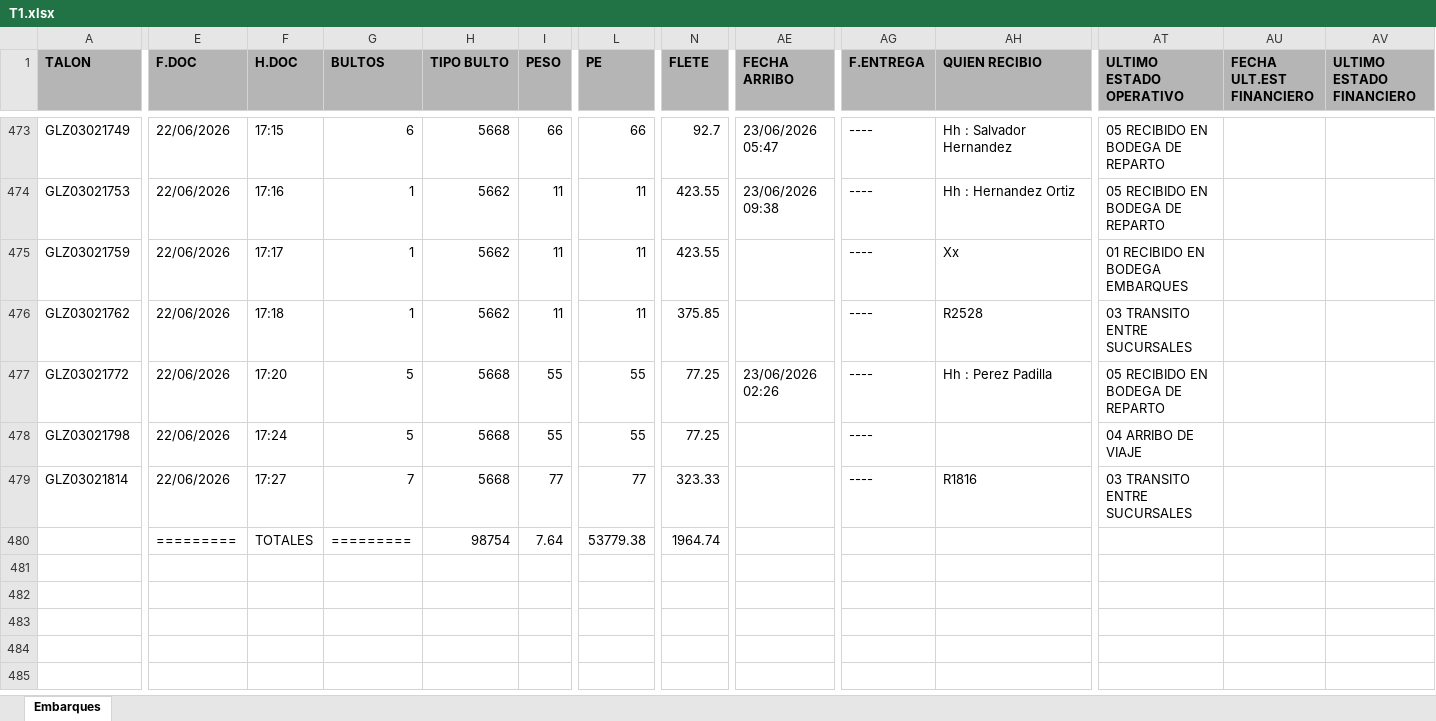
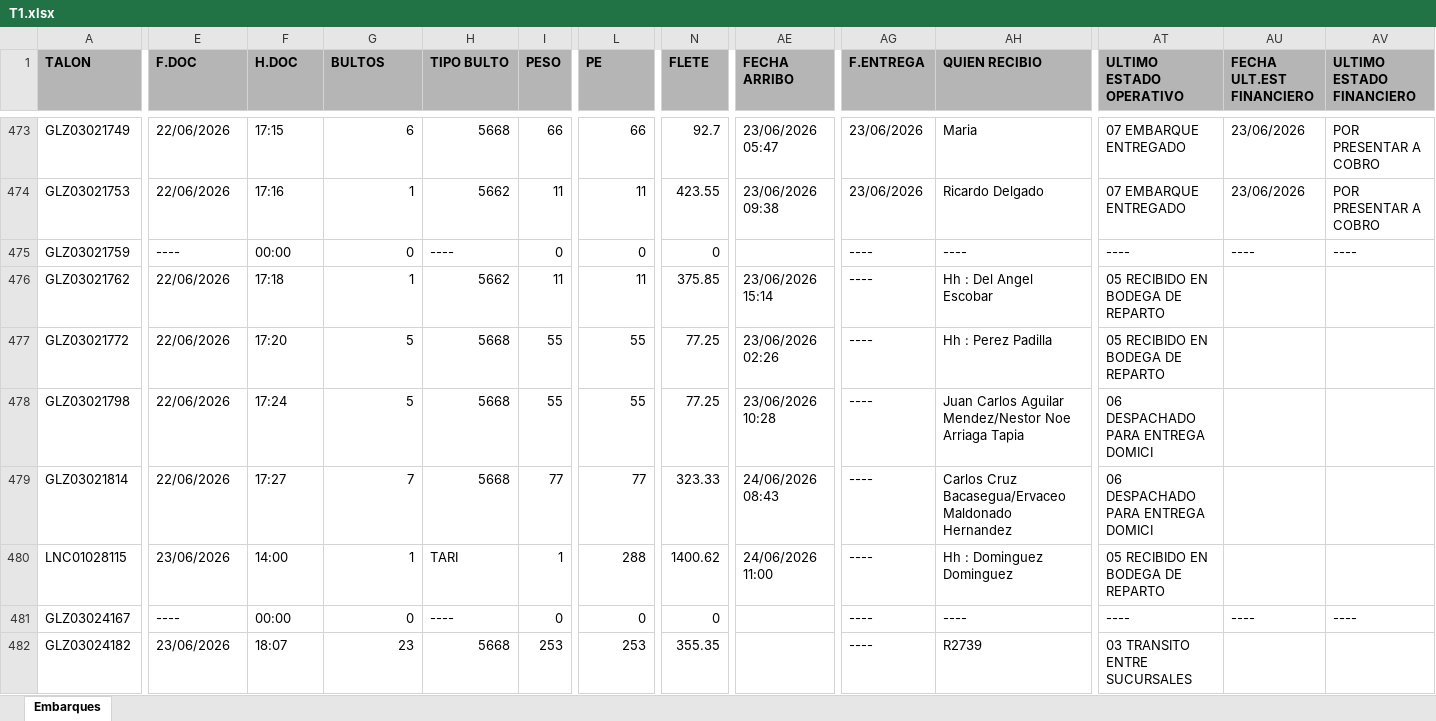
Before and after one commit to RH2026/nexion, an Excel workbook: T1.xlsx, sheet Embarques, drawn as a sheet; only a part is shown, gaps mark what is left out; values as stored, in another font and other column widths than the file's, no borders; removed rows and columns are numbered as before the commit, all else as after; rows hold the shown columns only; the diff covers the shown part only; the diff names each change by its address in the sheet, - before the commit and + after, or states it on an @@ line.

```diff
--- a/T1.xlsx (sheet Embarques)
+++ b/T1.xlsx (sheet Embarques)
-AG473:AG474 (F.ENTREGA): ----
+AG473:AG474 (F.ENTREGA): 23/06/2026
-AH473 (QUIEN RECIBIO): Hh : Salvador Hernandez
+AH473 (QUIEN RECIBIO): Maria
-AT473:AT474 (ULTIMO ESTADO OPERATIVO): 05 RECIBIDO EN BODEGA DE REPARTO
+AT473:AT474 (ULTIMO ESTADO OPERATIVO): 07 EMBARQUE ENTREGADO
-AU473:AU474 (FECHA ULT.EST FINANCIERO): (empty)
+AU473:AU474 (FECHA ULT.EST FINANCIERO): 23/06/2026
-AV473:AV474 (ULTIMO ESTADO FINANCIERO): (empty)
+AV473:AV474 (ULTIMO ESTADO FINANCIERO): POR PRESENTAR A COBRO
-AH474 (QUIEN RECIBIO): Hh : Hernandez Ortiz
+AH474 (QUIEN RECIBIO): Ricardo Delgado
-E475 (F.DOC): 22/06/2026
+E475 (F.DOC): ----
-F475 (H.DOC): 17:17
+F475 (H.DOC): 00:00
-G475 (BULTOS): 1
+G475 (BULTOS): 0
-H475 (TIPO BULTO): 5662
+H475 (TIPO BULTO): ----
-I475 (PESO): 11
+I475 (PESO): 0
-L475 (PE): 11
+L475 (PE): 0
-N475 (FLETE): 423.55
+N475 (FLETE): 0
-AH475 (QUIEN RECIBIO): Xx
+AH475 (QUIEN RECIBIO): ----
-AT475 (ULTIMO ESTADO OPERATIVO): 01 RECIBIDO EN BODEGA EMBARQUES
+AT475 (ULTIMO ESTADO OPERATIVO): ----
-AU475 (FECHA ULT.EST FINANCIERO): (empty)
+AU475 (FECHA ULT.EST FINANCIERO): ----
-AV475 (ULTIMO ESTADO FINANCIERO): (empty)
+AV475 (ULTIMO ESTADO FINANCIERO): ----
-AE476 (FECHA ARRIBO): (empty)
+AE476 (FECHA ARRIBO): 23/06/2026 15:14
-AH476 (QUIEN RECIBIO): R2528
+AH476 (QUIEN RECIBIO): Hh : Del Angel Escobar
-AT476 (ULTIMO ESTADO OPERATIVO): 03 TRANSITO ENTRE SUCURSALES
+AT476 (ULTIMO ESTADO OPERATIVO): 05 RECIBIDO EN BODEGA DE REPARTO
-AE478 (FECHA ARRIBO): (empty)
+AE478 (FECHA ARRIBO): 23/06/2026 10:28
-AH478 (QUIEN RECIBIO): (empty)
+AH478 (QUIEN RECIBIO): Juan Carlos Aguilar Mendez/Nestor Noe Arriaga Tapia
-AT478 (ULTIMO ESTADO OPERATIVO): 04 ARRIBO DE VIAJE
+AT478 (ULTIMO ESTADO OPERATIVO): 06 DESPACHADO PARA ENTREGA DOMICI
-AE479 (FECHA ARRIBO): (empty)
+AE479 (FECHA ARRIBO): 24/06/2026 08:43
-AH479 (QUIEN RECIBIO): R1816
+AH479 (QUIEN RECIBIO): Carlos Cruz Bacasegua/Ervaceo Maldonado Hernandez
-AT479 (ULTIMO ESTADO OPERATIVO): 03 TRANSITO ENTRE SUCURSALES
+AT479 (ULTIMO ESTADO OPERATIVO): 06 DESPACHADO PARA ENTREGA DOMICI
-row 480:  | ========= | TOTALES | ========= | 98754 | 7.64 | 53779.38 | 1964.74
+row 480: LNC01028115 | 23/06/2026 | 14:00 | 1 | TARI | 1 | 288 | 1400.62 | 24/06/2026 11:00 | ---- | Hh : Dominguez Dominguez | 05 RECIBIDO EN BODEGA DE REPARTO
+row 481: GLZ03024167 | ---- | 00:00 | 0 | ---- | 0 | 0 | 0 |  | ---- | ---- | ---- | ---- | ----
+row 482: GLZ03024182 | 23/06/2026 | 18:07 | 23 | 5668 | 253 | 253 | 355.35 |  | ---- | R2739 | 03 TRANSITO ENTRE SUCURSALES
```
Also changed, not shown: 24 added rows, 1 moved row and 376 edited cells elsewhere in this sheet.
